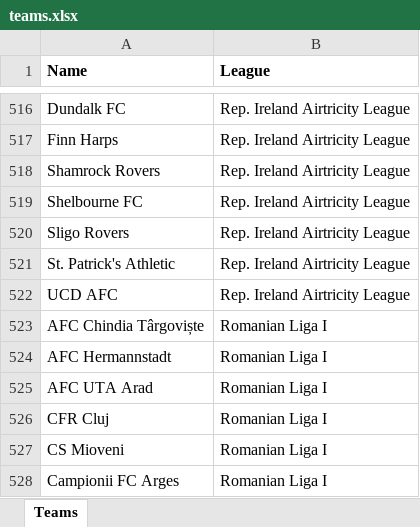
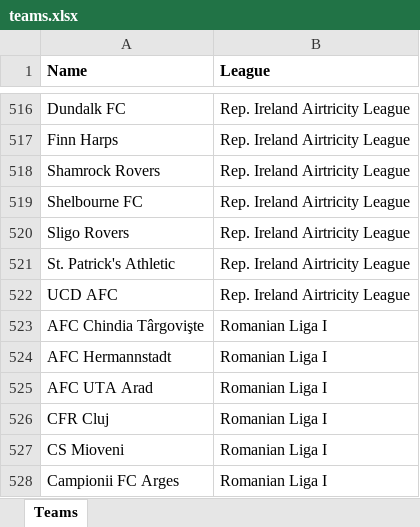
Before and after one commit to aosousa/FIFA-Player-Recommendation-System, an Excel workbook: fifa_player_recommendation_system/data/teams.xlsx, sheet Teams, drawn as a sheet; only a part is shown, gaps mark what is left out; values as stored, in another font and other column widths than the file's, no borders; the diff covers the shown part only; the diff names each change by its address in the sheet, - before the commit and + after, or states it on an @@ line.

```diff
--- a/fifa_player_recommendation_system/data/teams.xlsx (sheet Teams)
+++ b/fifa_player_recommendation_system/data/teams.xlsx (sheet Teams)
-A523 (Name): AFC Chindia Târgoviște
+A523 (Name): AFC Chindia Târgovişte
```
Also changed, not shown: 9 edited cells elsewhere in this sheet, 2 other files.
